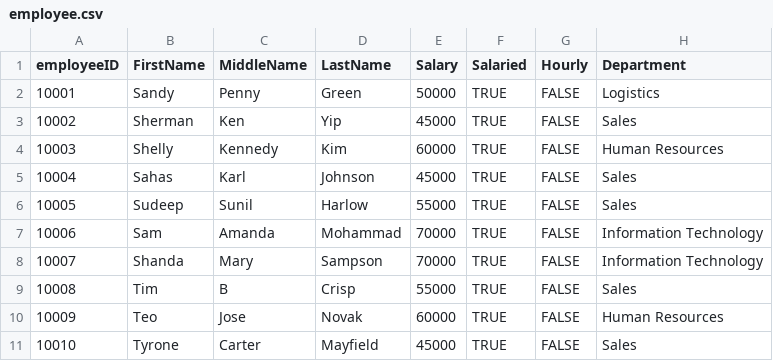
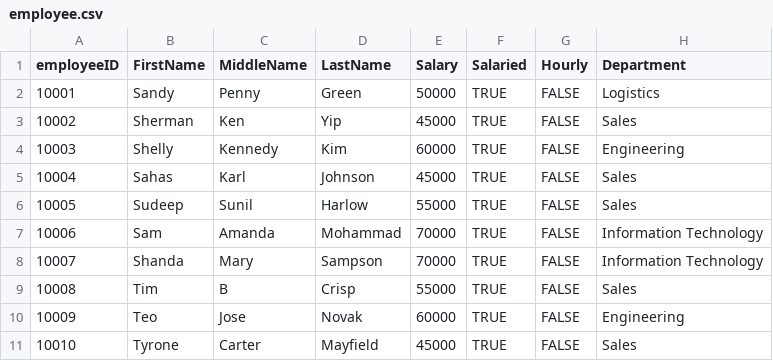
Before and after one commit to eleefoley/CS_425_ERP_App, a CSV file: erp_app/Data/employee.csv, drawn as a sheet.

Commit message:
updated employee depts to fit with roles

```diff
--- a/erp_app/Data/employee.csv
+++ b/erp_app/Data/employee.csv
@@ -3,3 +3,3 @@ employeeID,FirstName,MiddleName,LastName,Salary,Salaried,Hourly,Department
 10002,Sherman,Ken,Yip,45000,TRUE,FALSE,Sales
-10003,Shelly,Kennedy,Kim,60000,TRUE,FALSE,Human Resources
+10003,Shelly,Kennedy,Kim,60000,TRUE,FALSE,Engineering
 10004,Sahas,Karl,Johnson,45000,TRUE,FALSE,Sales
@@ -9,3 +9,3 @@ employeeID,FirstName,MiddleName,LastName,Salary,Salaried,Hourly,Department
 10008,Tim,B,Crisp,55000,TRUE,FALSE,Sales
-10009,Teo,Jose,Novak,60000,TRUE,FALSE,Human Resources
+10009,Teo,Jose,Novak,60000,TRUE,FALSE,Engineering
 10010,Tyrone,Carter,Mayfield,45000,TRUE,FALSE,Sales
```
